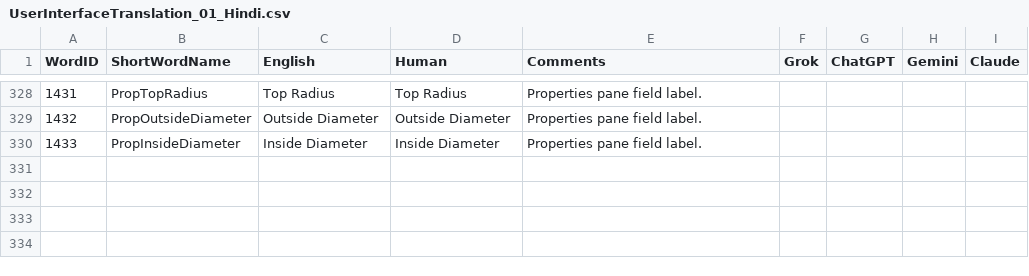
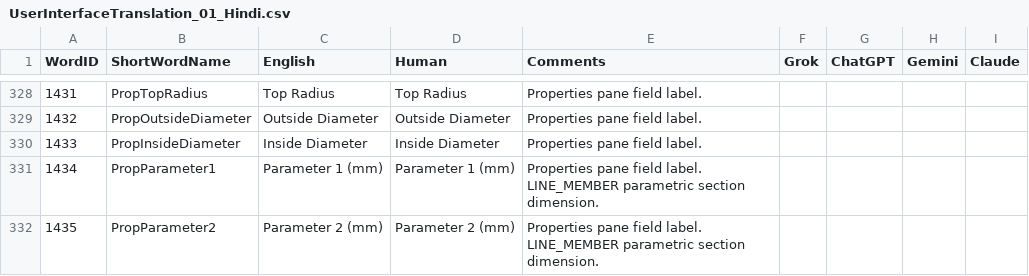
Before and after one commit to ramshankerji/Vishwakarma, a CSV file: code-miscellaneous/UserInterfaceTranslation_01_Hindi.csv, drawn as a sheet; only a part is shown, gaps mark what is left out; the diff names each change by its address in the sheet, - before the commit and + after, or states it on an @@ line.

```diff
--- a/code-miscellaneous/UserInterfaceTranslation_01_Hindi.csv
+++ b/code-miscellaneous/UserInterfaceTranslation_01_Hindi.csv
+row 331: 1434 | PropParameter1 | Parameter 1 (mm) | Parameter 1 (mm) | Properties pane field label. LINE_MEMBER parametric section dimension.
+row 332: 1435 | PropParameter2 | Parameter 2 (mm) | Parameter 2 (mm) | Properties pane field label. LINE_MEMBER parametric section dimension.
```
Also changed, not shown: code-miscellaneous/UserInterfaceTranslation_02_Bengali.csv, code-miscellaneous/UserInterfaceTranslation_03_Marathi.csv, 54 other files.
